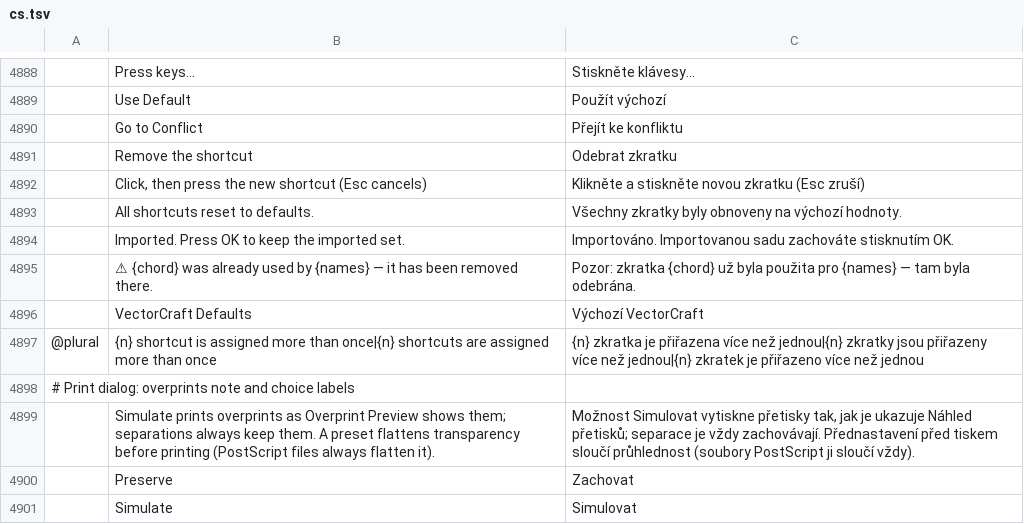
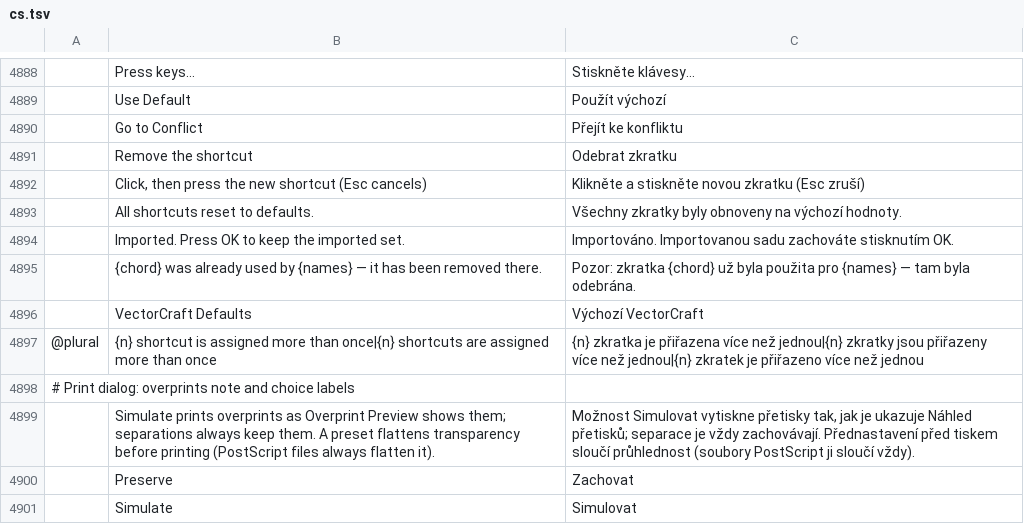
Before and after one commit to tazerty/vectorcraft, a TSV file: crates/ui-egui/src/i18n/cs.tsv, drawn as a sheet; only a part is shown, gaps mark what is left out; the diff names each change by its address in the sheet, - before the commit and + after, or states it on an @@ line.

Commit message:
EVORA-SIN-06 E10 : émojis et symboles retirés des catalogues affichés
Patch E10 (directive Evora « zéro émoji d'interface »). Audit des catalogues affichés (13 TSV de
ui-egui, sources de l'interface ui-egui et de la crate web) : 27 occurrences avant, 0 après
(packaging/evora/gates.py emoji, avec témoin sabordé).
- Coche des menus U+2713 (menus, espaces de travail, menus de noms) : puce typographique U+2022.
- Avertissement U+26A0 : retiré des messages d'erreur (déjà sous un titre « Error ») ; les listes
  d'avertissements prennent une puce U+2022 ; la clé « ⚠ {chord} was already used… » perd son
  symbole (cs, es, hu : les traductions n'en portaient pas).
- Étoiles U+2605 et U+2606 des polices favorites : pictogramme Lucide « star » (ISC, déjà
  embarqué), coloré selon l'état, à la place des caractères.
- Tests de ui-egui mis en cohérence (transform, transparency, clipboard, context menu).

Écart à la règle A2 (L6 ui-egui hors modules d'affichage, pas de couche moteur) : menus.rs,
workspaces.rs, widgets.rs, font_menu.rs, shortcut_editor.rs et quatre dialogues (pdf_presets,
save_for_web, print, save_pdf) portaient ces symboles en dur, hors catalogue.

(cherry picked from commit 820529ffa0636d259f6e84deeacac6cd26ade912)

Rejeu sur v0.17.0 (lot SIN-FK) : menu_item_name de widgets.rs garde le cadre au survol de
l’amont (frame_when_inactive) et la puce U+2022 d’Evora.

```diff
--- a/crates/ui-egui/src/i18n/cs.tsv
+++ b/crates/ui-egui/src/i18n/cs.tsv
-B4895: ⚠ {chord} was…
+B4895: {chord} was…
```
Also changed, not shown: crates/ui-egui/src/i18n/es.tsv, crates/ui-egui/src/i18n/hu.tsv, 13 other files.
